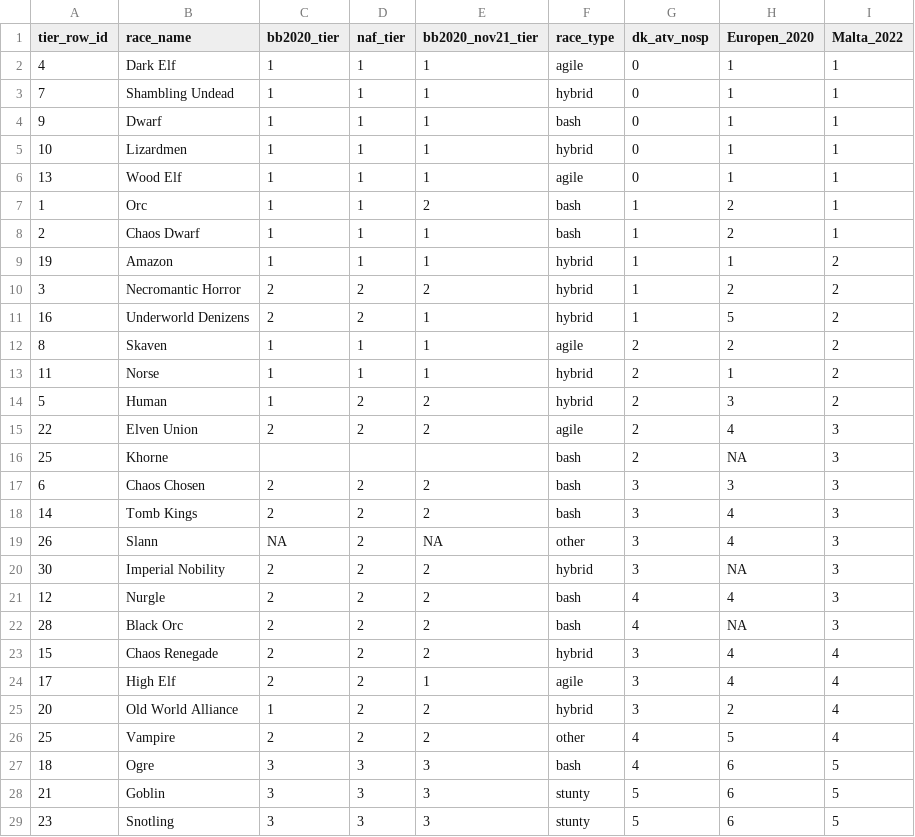
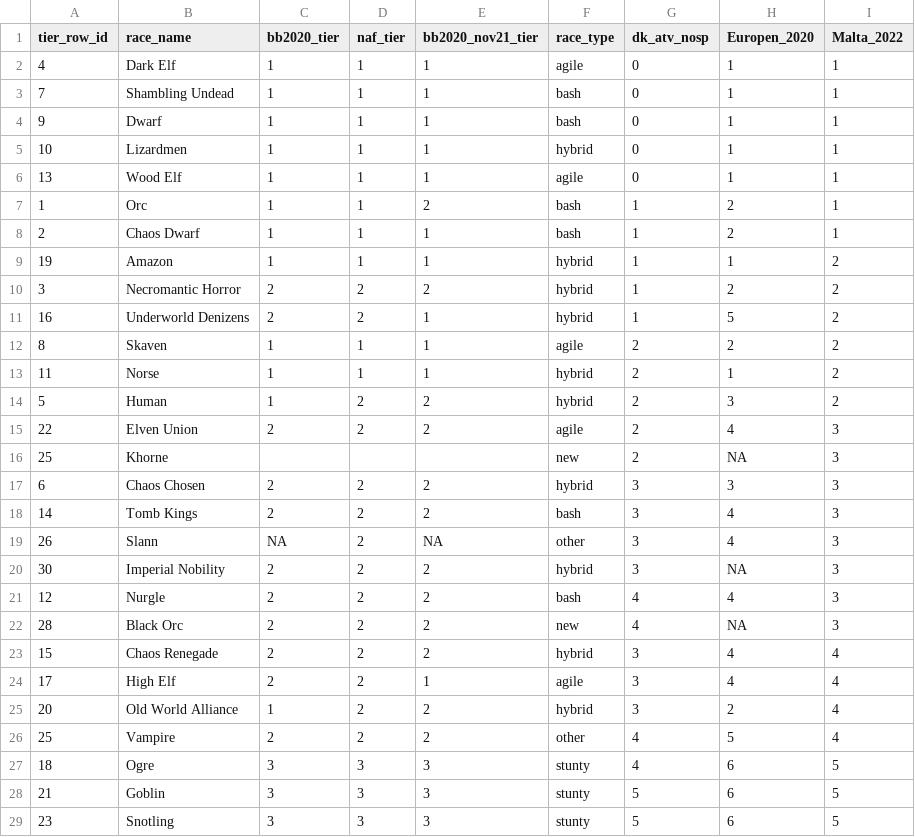
Before and after one commit to gsverhoeven/fumbbl_datasets, a CSV file: codelists/race_tiers_mapping.csv, drawn as a sheet; only a part is shown.

Commit message:
Update race_tiers_mapping.csv
after doing initial cluster analysis

```diff
--- a/codelists/race_tiers_mapping.csv
+++ b/codelists/race_tiers_mapping.csv
@@ -2,3 +2,3 @@ tier_row_id,race_name,bb2020_tier,naf_tier,bb2020_nov21_tier,race_type,dk_atv_no
 4,Dark Elf,1,1,1,agile,0,1,1
-7,Shambling Undead,1,1,1,hybrid,0,1,1
+7,Shambling Undead,1,1,1,bash,0,1,1
 9,Dwarf,1,1,1,bash,0,1,1
@@ -15,4 +15,4 @@ tier_row_id,race_name,bb2020_tier,naf_tier,bb2020_nov21_tier,race_type,dk_atv_no
 22,Elven Union,2,2,2,agile,2,4,3
-25,Khorne,,,,bash,2,NA,3
-6,Chaos Chosen,2,2,2,bash,3,3,3
+25,Khorne,,,,new,2,NA,3
+6,Chaos Chosen,2,2,2,hybrid,3,3,3
 14,Tomb Kings,2,2,2,bash,3,4,3
@@ -21,3 +21,3 @@ tier_row_id,race_name,bb2020_tier,naf_tier,bb2020_nov21_tier,race_type,dk_atv_no
 12,Nurgle,2,2,2,bash,4,4,3
-28,Black Orc,2,2,2,bash,4,NA,3
+28,Black Orc,2,2,2,new,4,NA,3
 15,Chaos Renegade,2,2,2,hybrid,3,4,4
@@ -26,3 +26,3 @@ tier_row_id,race_name,bb2020_tier,naf_tier,bb2020_nov21_tier,race_type,dk_atv_no
 25,Vampire,2,2,2,other,4,5,4
-18,Ogre,3,3,3,bash,4,6,5
+18,Ogre,3,3,3,stunty,4,6,5
 21,Goblin,3,3,3,stunty,5,6,5
```
